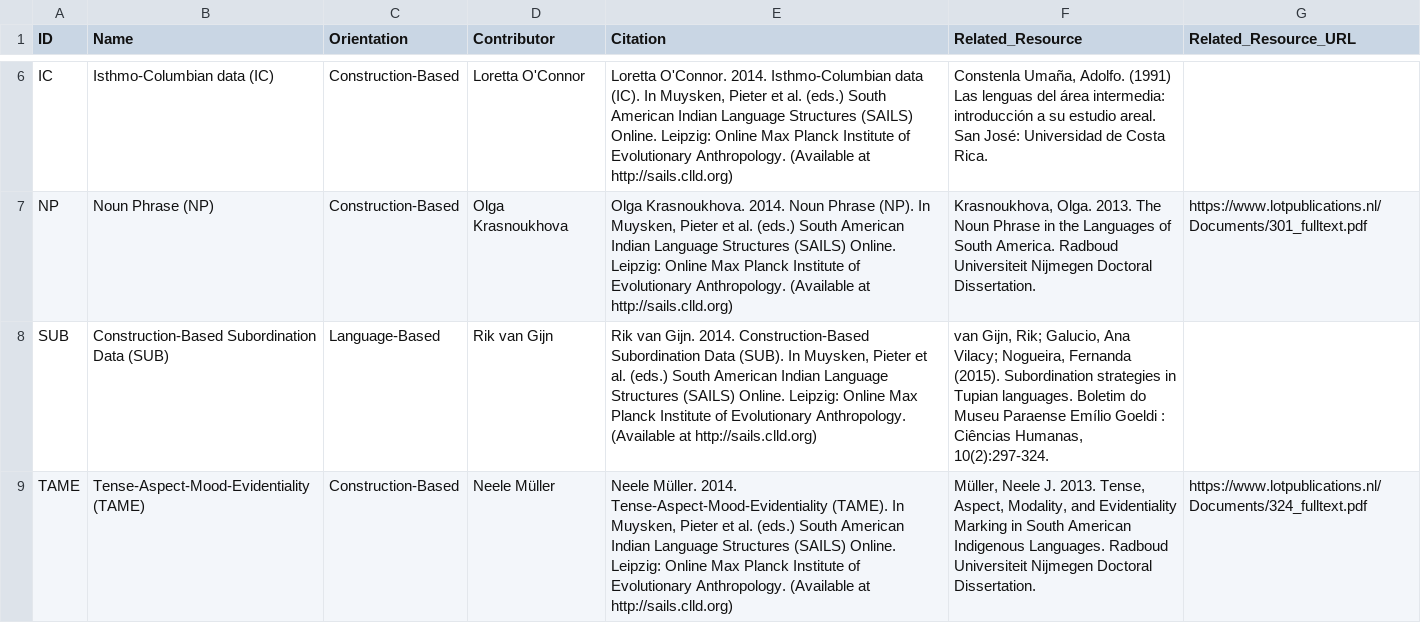
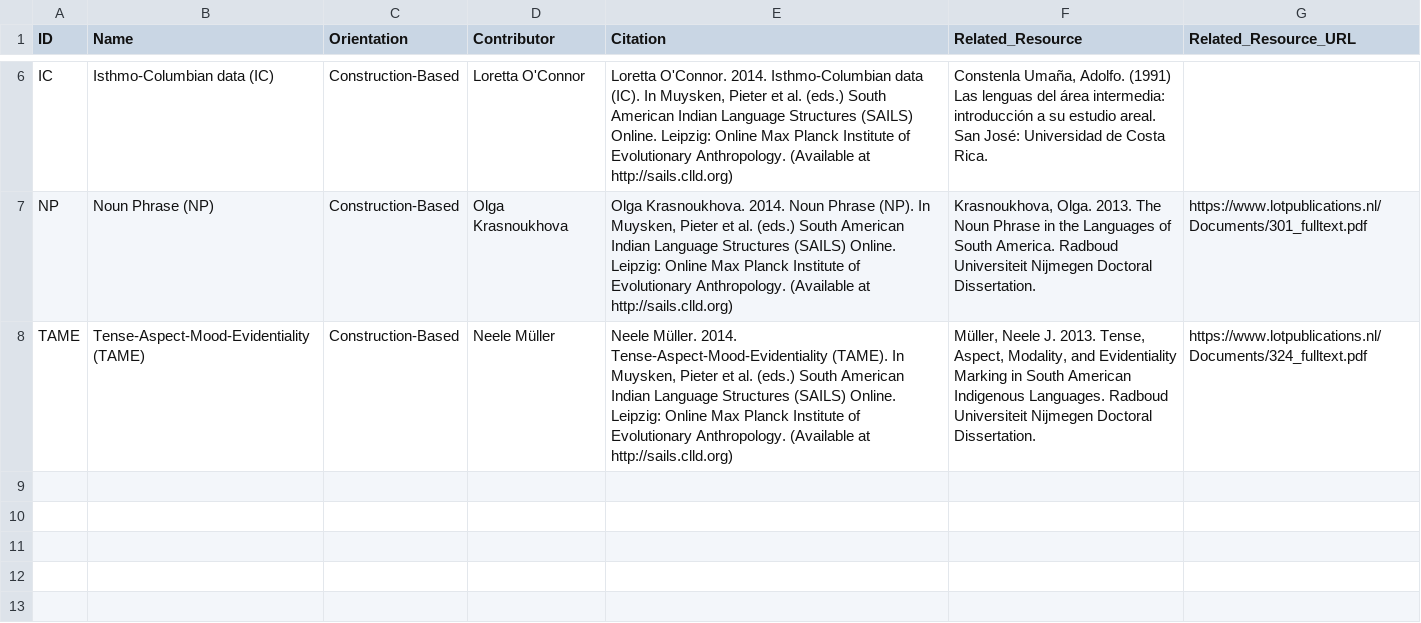
Before and after one commit to cldf-datasets/sails, a CSV file: cldf/contributions.csv, drawn as a sheet; only a part is shown, gaps mark what is left out.

Commit message:
remove SUB from contributions file

```diff
--- a/cldf/contributions.csv
+++ b/cldf/contributions.csv
@@ -7,3 +7,2 @@ IC,Isthmo-Columbian data (IC),Construction-Based,Loretta O'Connor,"Loretta O'Con
 NP,Noun Phrase (NP),Construction-Based,Olga Krasnoukhova,"Olga Krasnoukhova. 2014. Noun Phrase (NP). In Muysken, Pieter et al. (eds.) South American Indian Language Structures (SAILS) Online. Leipzig: Online Max Planck Institute of Evolutionary Anthropology. (Available at http://sails.clld.org)","Krasnoukhova, Olga. 2013. The Noun Phrase in the Languages of South America. Radboud Universiteit Nijmegen Doctoral Dissertation.",https://www.lotpublications.nl/Documents/301_fulltext.pdf
-SUB,Construction-Based Subordination Data (SUB),Language-Based,Rik van Gijn,"Rik van Gijn. 2014. Construction-Based Subordination Data (SUB). In Muysken, Pieter et al. (eds.) South American Indian Language Structures (SAILS) Online. Leipzig: Online Max Planck Institute of Evolutionary Anthropology. (Available at http://sails.clld.org)","van Gijn, Rik; Galucio, Ana Vilacy; Nogueira, Fernanda (2015). Subordination strategies in Tupian languages. Boletim do Museu Paraense Emílio Goeldi : Ciências Humanas, 10(2):297-324.",
 TAME,Tense-Aspect-Mood-Evidentiality (TAME),Construction-Based,Neele Müller,"Neele Müller. 2014. Tense-Aspect-Mood-Evidentiality (TAME). In Muysken, Pieter et al. (eds.) South American Indian Language Structures (SAILS) Online. Leipzig: Online Max Planck Institute of Evolutionary Anthropology. (Available at http://sails.clld.org)","Müller, Neele J. 2013. Tense, Aspect, Modality, and Evidentiality Marking in South American Indigenous Languages. Radboud Universiteit Nijmegen Doctoral Dissertation.",https://www.lotpublications.nl/Documents/324_fulltext.pdf
```
Also changed, not shown: 2 other files.
